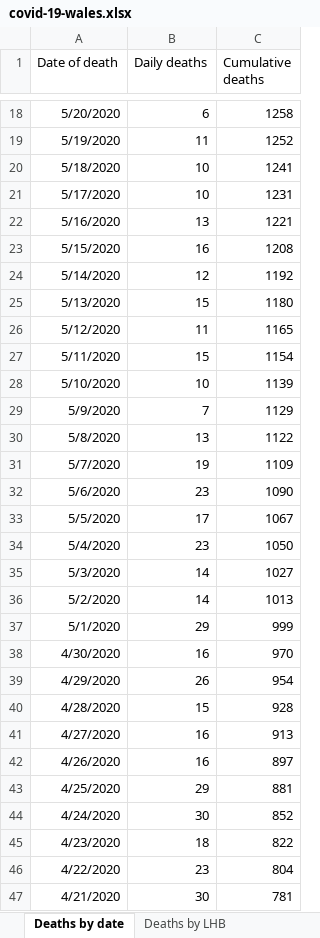
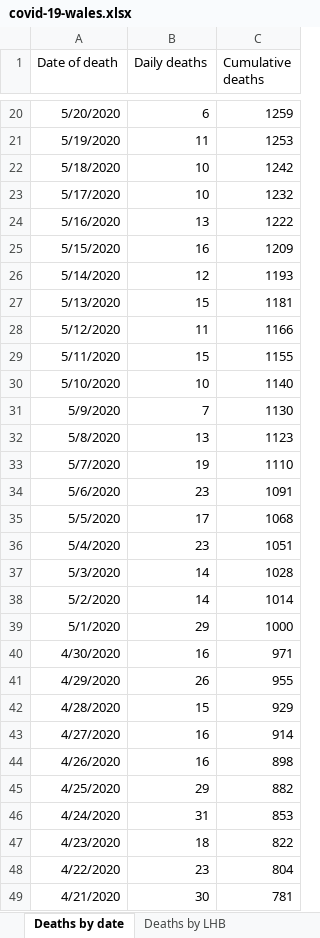
Before and after one commit to pete-arnold/R-basics, an Excel workbook: data/covid-19-wales.xlsx, sheet Deaths by date, drawn as a sheet; only a part is shown, gaps mark what is left out; values as stored, in another font and other column widths than the file's, no borders; addresses are those after the commit; the diff covers the shown part only; the diff names each change by its address in the sheet, - before the commit and + after, or states it on an @@ line.

```diff
--- a/data/covid-19-wales.xlsx (sheet Deaths by date)
+++ b/data/covid-19-wales.xlsx (sheet Deaths by date)
-C20 (Cumulative deaths): 1258
+C20 (Cumulative deaths): 1259
-C21 (Cumulative deaths): 1252
+C21 (Cumulative deaths): 1253
-C22 (Cumulative deaths): 1241
+C22 (Cumulative deaths): 1242
-C23 (Cumulative deaths): 1231
+C23 (Cumulative deaths): 1232
-C24 (Cumulative deaths): 1221
+C24 (Cumulative deaths): 1222
-C25 (Cumulative deaths): 1208
+C25 (Cumulative deaths): 1209
-C26 (Cumulative deaths): 1192
+C26 (Cumulative deaths): 1193
-C27 (Cumulative deaths): 1180
+C27 (Cumulative deaths): 1181
-C28 (Cumulative deaths): 1165
+C28 (Cumulative deaths): 1166
-C29 (Cumulative deaths): 1154
+C29 (Cumulative deaths): 1155
-C30 (Cumulative deaths): 1139
+C30 (Cumulative deaths): 1140
-C31 (Cumulative deaths): 1129
+C31 (Cumulative deaths): 1130
-C32 (Cumulative deaths): 1122
+C32 (Cumulative deaths): 1123
-C33 (Cumulative deaths): 1109
+C33 (Cumulative deaths): 1110
-C34 (Cumulative deaths): 1090
+C34 (Cumulative deaths): 1091
-C35 (Cumulative deaths): 1067
+C35 (Cumulative deaths): 1068
-C36 (Cumulative deaths): 1050
+C36 (Cumulative deaths): 1051
-C37 (Cumulative deaths): 1027
+C37 (Cumulative deaths): 1028
-C38 (Cumulative deaths): 1013
+C38 (Cumulative deaths): 1014
-C39 (Cumulative deaths): 999
+C39 (Cumulative deaths): 1000
-C40 (Cumulative deaths): 970
+C40 (Cumulative deaths): 971
-C41 (Cumulative deaths): 954
+C41 (Cumulative deaths): 955
-C42 (Cumulative deaths): 928
+C42 (Cumulative deaths): 929
-C43 (Cumulative deaths): 913
+C43 (Cumulative deaths): 914
-C44 (Cumulative deaths): 897
+C44 (Cumulative deaths): 898
-C45 (Cumulative deaths): 881
+C45 (Cumulative deaths): 882
-B46 (Daily deaths): 30
+B46 (Daily deaths): 31
-C46 (Cumulative deaths): 852
+C46 (Cumulative deaths): 853
```
Also changed, not shown: 2 added rows and 20 edited cells elsewhere in this sheet, sheet Tests by specimen date, sheet Age and sex distribution, sheet Headline summary, sheet Deaths by LHB, sheet Contents, data/covid-19.xlsx, 2 other files.
